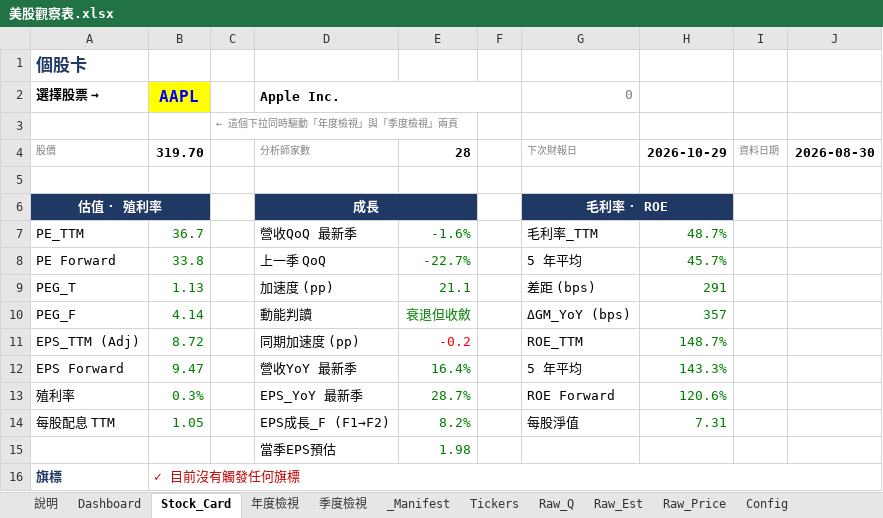
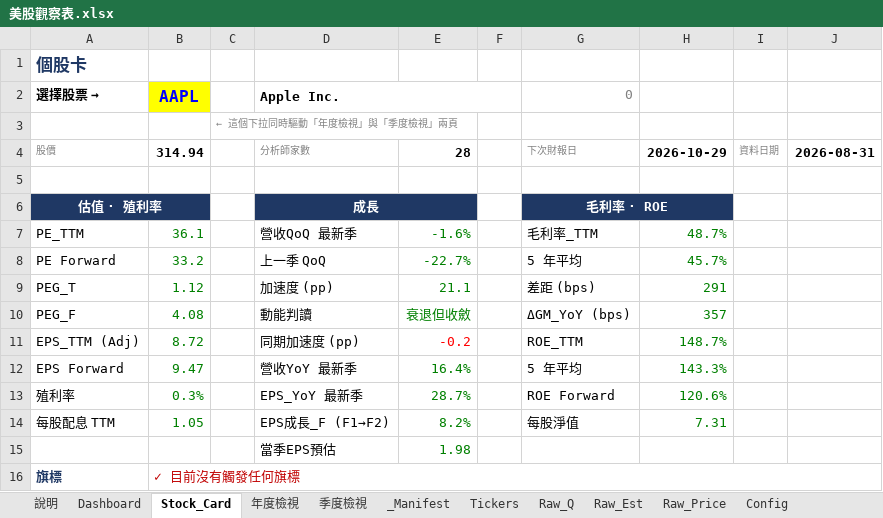
Before and after one commit to Kira11-ja/stocktracker, an Excel workbook: 美股觀察表.xlsx, sheet Stock_Card, drawn as a sheet; values as stored, in another font and other column widths than the file's, no borders; the diff names each change by its address in the sheet, - before the commit and + after, or states it on an @@ line.

```diff
--- a/美股觀察表.xlsx (sheet Stock_Card)
+++ b/美股觀察表.xlsx (sheet Stock_Card)
-B4 (AAPL): 319.70
+B4 (AAPL): 314.94
-J4: 2026-08-30
+J4: 2026-08-31
-B7 (AAPL): 36.7
+B7 (AAPL): 36.1
-B8 (AAPL): 33.8
+B8 (AAPL): 33.2
-B9 (AAPL): 1.13
+B9 (AAPL): 1.12
-B10 (AAPL): 4.14
+B10 (AAPL): 4.08
```
Also changed, not shown: sheet Raw_Q, sheet Dashboard, sheet Raw_Price, sheet _Manifest, sheet Raw_Est, sheet Tickers, 1 more sheet, 8 other files.
